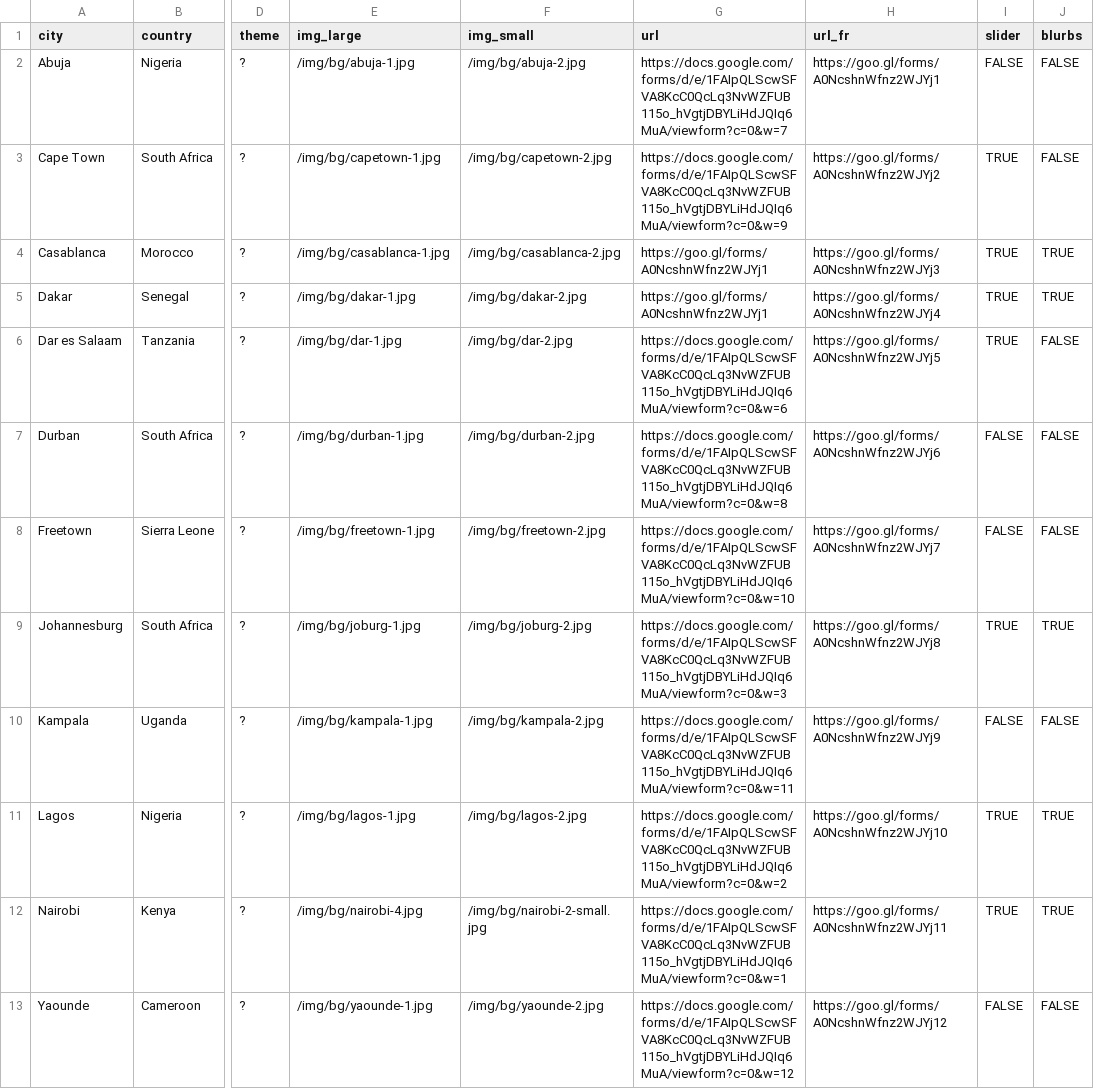
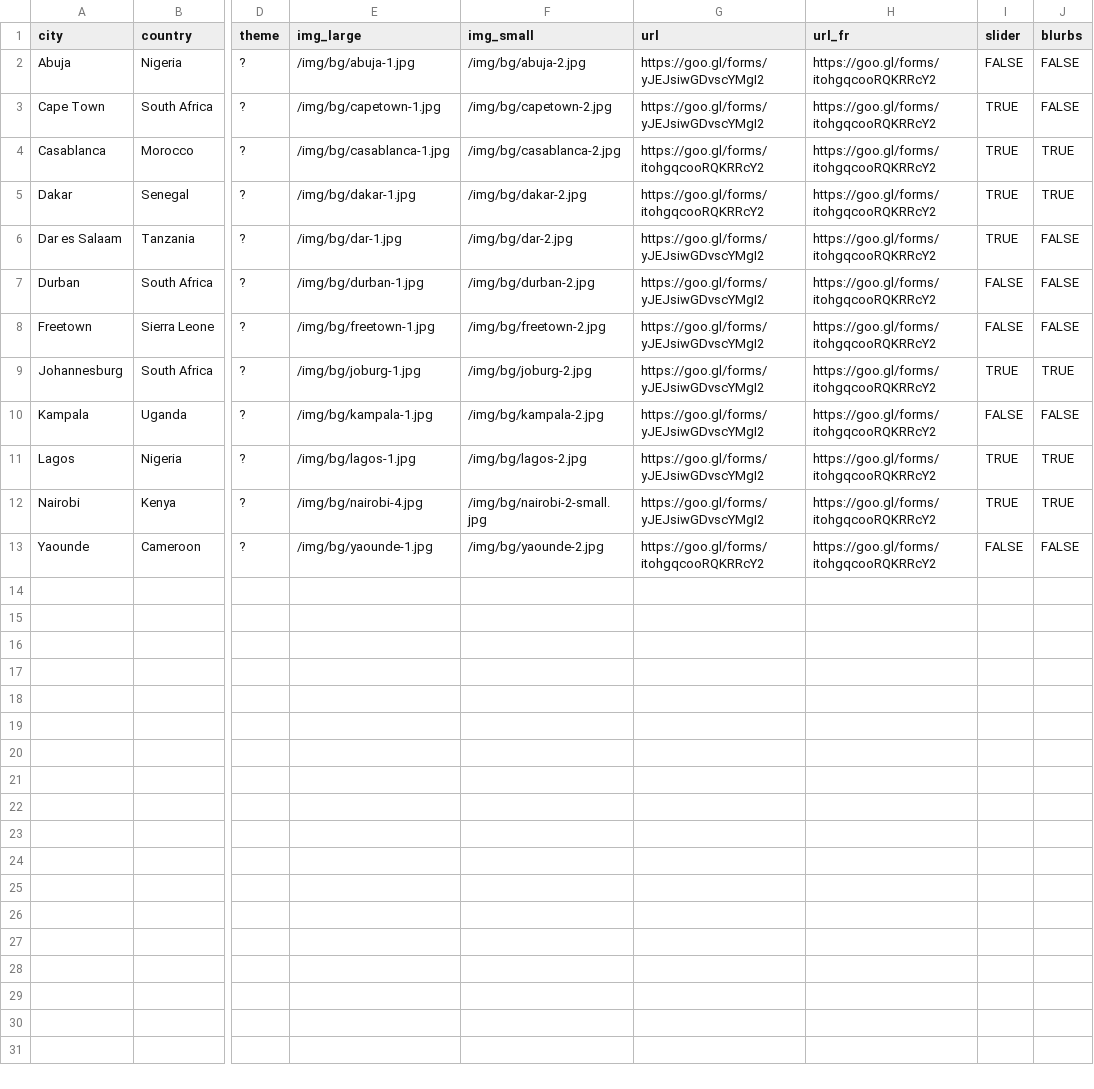
Before and after one commit to CodeForAfrica/academy.AFRICA-ARCHIVED, a CSV file: _data/events.csv, drawn as a sheet; only a part is shown, gaps mark what is left out; the diff names each change by its address in the sheet, - before the commit and + after, or states it on an @@ line.

Commit message:
Update the URLS.

```diff
--- a/_data/events.csv
+++ b/_data/events.csv
-G2 (url): https://docs.google.com/forms/d/e/1FAIpQLScwSFVA8KcC0QcLq3NvWZFUB115o_hVgtjDBYLiHdJQIq6MuA/viewform?c=0&w=7
+G2 (url): https://goo.gl/forms/yJEJsiwGDvscYMgI2
-H2 (url_fr): https://goo.gl/forms/A0NcshnWfnz2WJYj1
+H2 (url_fr): https://goo.gl/forms/itohgqcooRQKRRcY2
-G3 (url): https://docs.google.com/forms/d/e/1FAIpQLScwSFVA8KcC0QcLq3NvWZFUB115o_hVgtjDBYLiHdJQIq6MuA/viewform?c=0&w=9
+G3 (url): https://goo.gl/forms/yJEJsiwGDvscYMgI2
-H3 (url_fr): https://goo.gl/forms/A0NcshnWfnz2WJYj2
+H3 (url_fr): https://goo.gl/forms/itohgqcooRQKRRcY2
-G4:G5 (url): https://goo.gl/forms/A0NcshnWfnz2WJYj1
+G4:G5 (url): https://goo.gl/forms/itohgqcooRQKRRcY2
-H4 (url_fr): https://goo.gl/forms/A0NcshnWfnz2WJYj3
+H4 (url_fr): https://goo.gl/forms/itohgqcooRQKRRcY2
-H5 (url_fr): https://goo.gl/forms/A0NcshnWfnz2WJYj4
+H5 (url_fr): https://goo.gl/forms/itohgqcooRQKRRcY2
-G6 (url): https://docs.google.com/forms/d/e/1FAIpQLScwSFVA8KcC0QcLq3NvWZFUB115o_hVgtjDBYLiHdJQIq6MuA/viewform?c=0&w=6
+G6 (url): https://goo.gl/forms/yJEJsiwGDvscYMgI2
-H6 (url_fr): https://goo.gl/forms/A0NcshnWfnz2WJYj5
+H6 (url_fr): https://goo.gl/forms/itohgqcooRQKRRcY2
-G7 (url): https://docs.google.com/forms/d/e/1FAIpQLScwSFVA8KcC0QcLq3NvWZFUB115o_hVgtjDBYLiHdJQIq6MuA/viewform?c=0&w=8
+G7 (url): https://goo.gl/forms/yJEJsiwGDvscYMgI2
-H7 (url_fr): https://goo.gl/forms/A0NcshnWfnz2WJYj6
+H7 (url_fr): https://goo.gl/forms/itohgqcooRQKRRcY2
-G8 (url): https://docs.google.com/forms/d/e/1FAIpQLScwSFVA8KcC0QcLq3NvWZFUB115o_hVgtjDBYLiHdJQIq6MuA/viewform?c=0&w=10
+G8 (url): https://goo.gl/forms/yJEJsiwGDvscYMgI2
-H8 (url_fr): https://goo.gl/forms/A0NcshnWfnz2WJYj7
+H8 (url_fr): https://goo.gl/forms/itohgqcooRQKRRcY2
-G9 (url): https://docs.google.com/forms/d/e/1FAIpQLScwSFVA8KcC0QcLq3NvWZFUB115o_hVgtjDBYLiHdJQIq6MuA/viewform?c=0&w=3
+G9 (url): https://goo.gl/forms/yJEJsiwGDvscYMgI2
-H9 (url_fr): https://goo.gl/forms/A0NcshnWfnz2WJYj8
+H9 (url_fr): https://goo.gl/forms/itohgqcooRQKRRcY2
-G10 (url): https://docs.google.com/forms/d/e/1FAIpQLScwSFVA8KcC0QcLq3NvWZFUB115o_hVgtjDBYLiHdJQIq6MuA/viewform?c=0&w=11
+G10 (url): https://goo.gl/forms/yJEJsiwGDvscYMgI2
-H10 (url_fr): https://goo.gl/forms/A0NcshnWfnz2WJYj9
+H10 (url_fr): https://goo.gl/forms/itohgqcooRQKRRcY2
-G11 (url): https://docs.google.com/forms/d/e/1FAIpQLScwSFVA8KcC0QcLq3NvWZFUB115o_hVgtjDBYLiHdJQIq6MuA/viewform?c=0&w=2
+G11 (url): https://goo.gl/forms/yJEJsiwGDvscYMgI2
-H11 (url_fr): https://goo.gl/forms/A0NcshnWfnz2WJYj10
+H11 (url_fr): https://goo.gl/forms/itohgqcooRQKRRcY2
-G12 (url): https://docs.google.com/forms/d/e/1FAIpQLScwSFVA8KcC0QcLq3NvWZFUB115o_hVgtjDBYLiHdJQIq6MuA/viewform?c=0&w=1
+G12 (url): https://goo.gl/forms/yJEJsiwGDvscYMgI2
-H12 (url_fr): https://goo.gl/forms/A0NcshnWfnz2WJYj11
+H12 (url_fr): https://goo.gl/forms/itohgqcooRQKRRcY2
-G13 (url): https://docs.google.com/forms/d/e/1FAIpQLScwSFVA8KcC0QcLq3NvWZFUB115o_hVgtjDBYLiHdJQIq6MuA/viewform?c=0&w=12
+G13 (url): https://goo.gl/forms/itohgqcooRQKRRcY2
-H13 (url_fr): https://goo.gl/forms/A0NcshnWfnz2WJYj12
+H13 (url_fr): https://goo.gl/forms/itohgqcooRQKRRcY2
```
